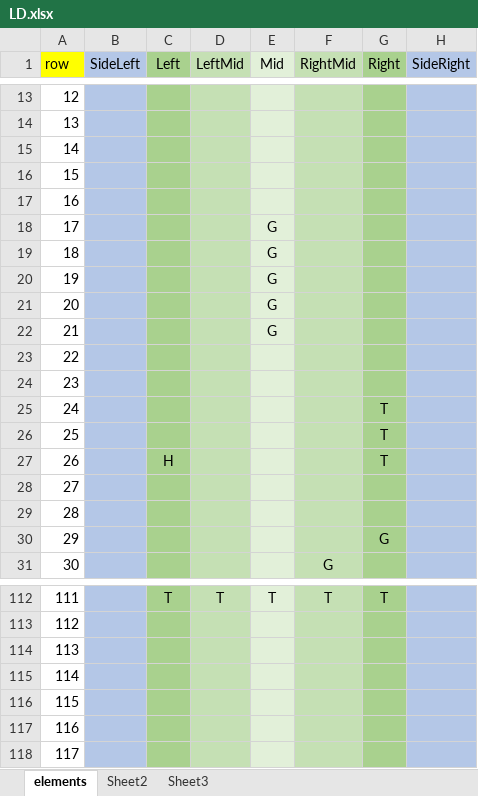
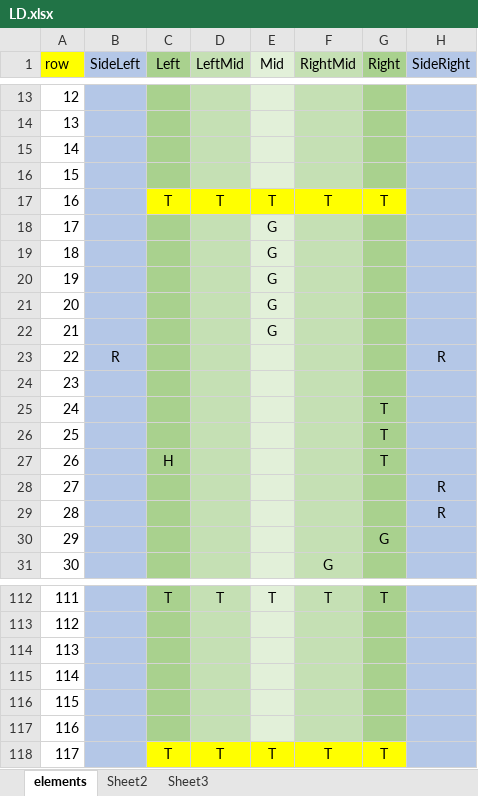
Before and after one commit to Lhr-David/My-Games, an Excel workbook: TankRunner/Assets/Resources/LD.xlsx, sheet elements, drawn as a sheet; only a part is shown, gaps mark what is left out; values as stored, in another font and other column widths than the file's, no borders; the diff names each change by its address in the sheet, - before the commit and + after, or states it on an @@ line.

```diff
--- a/TankRunner/Assets/Resources/LD.xlsx (sheet elements)
+++ b/TankRunner/Assets/Resources/LD.xlsx (sheet elements)
-C17 (Left): (empty)
+C17 (Left): T
-C17 fill: #A9D18E
+C17 fill: #FFFF00
-D17 (LeftMid): (empty)
+D17 (LeftMid): T
-D17 fill: #C5E0B4
+D17 fill: #FFFF00
-E17 (Mid): (empty)
+E17 (Mid): T
-E17 fill: #E2F0D9
+E17 fill: #FFFF00
-F17 (RightMid): (empty)
+F17 (RightMid): T
-F17 fill: #C5E0B4
+F17 fill: #FFFF00
-G17 (Right): (empty)
+G17 (Right): T
-G17 fill: #A9D18E
+G17 fill: #FFFF00
-B23 (SideLeft): (empty)
+B23 (SideLeft): R
-H23 (SideRight): (empty)
+H23 (SideRight): R
-H28:H29 (SideRight): (empty)
+H28:H29 (SideRight): R
-C118 (Left): (empty)
+C118 (Left): T
-C118 fill: #A9D18E
+C118 fill: #FFFF00
-D118 (LeftMid): (empty)
+D118 (LeftMid): T
-D118 fill: #C5E0B4
+D118 fill: #FFFF00
-E118 (Mid): (empty)
+E118 (Mid): T
-E118 fill: #E2F0D9
+E118 fill: #FFFF00
-F118 (RightMid): (empty)
+F118 (RightMid): T
-F118 fill: #C5E0B4
+F118 fill: #FFFF00
-G118 (Right): (empty)
+G118 (Right): T
-G118 fill: #A9D18E
+G118 fill: #FFFF00
```
Also changed, not shown: 5 other files.
